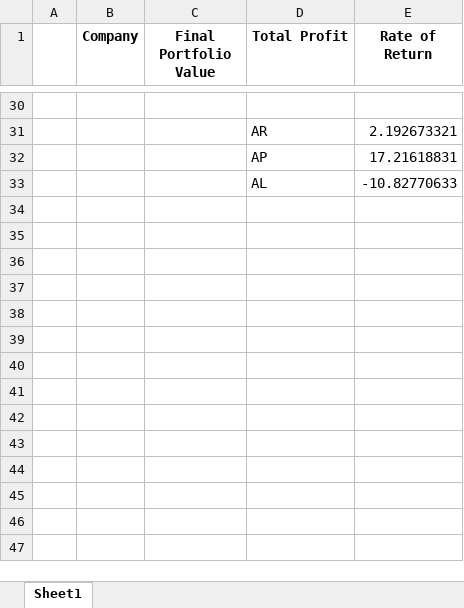
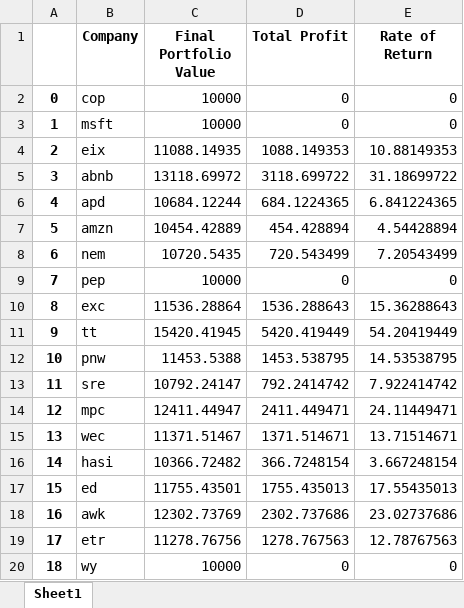
Before and after one commit to usagichan131/esg, an Excel workbook: decimalodd_res/bb.xlsx, sheet Sheet1, drawn as a sheet; only a part is shown, gaps mark what is left out; values as stored, in another font and other column widths than the file's, no borders; removed rows and columns are numbered as before the commit, all else as after; the diff covers the shown part only; the diff names each change by its address in the sheet, - before the commit and + after, or states it on an @@ line.

```diff
--- a/decimalodd_res/bb.xlsx (sheet Sheet1)
+++ b/decimalodd_res/bb.xlsx (sheet Sheet1)
-row 2: (empty)
+row 2: 0 | cop | 10000 | 0 | 0
-row 31:  |  |  | AR | 2.192673321
-row 32:  |  |  | AP | 17.21618831
-row 33:  |  |  | AL | -10.82770633
+row 3: 1 | msft | 10000 | 0 | 0
+row 4: 2 | eix | 11088.14935 | 1088.149353 | 10.88149353
+row 5: 3 | abnb | 13118.69972 | 3118.699722 | 31.18699722
+row 6: 4 | apd | 10684.12244 | 684.1224365 | 6.841224365
+row 7: 5 | amzn | 10454.42889 | 454.428894 | 4.54428894
+row 8: 6 | nem | 10720.5435 | 720.543499 | 7.20543499
+row 9: 7 | pep | 10000 | 0 | 0
+row 10: 8 | exc | 11536.28864 | 1536.288643 | 15.36288643
+row 11: 9 | tt | 15420.41945 | 5420.419449 | 54.20419449
+row 12: 10 | pnw | 11453.5388 | 1453.538795 | 14.53538795
+row 13: 11 | sre | 10792.24147 | 792.2414742 | 7.922414742
+row 14: 12 | mpc | 12411.44947 | 2411.449471 | 24.11449471
+row 15: 13 | wec | 11371.51467 | 1371.514671 | 13.71514671
+row 16: 14 | hasi | 10366.72482 | 366.7248154 | 3.667248154
+row 17: 15 | ed | 11755.43501 | 1755.435013 | 17.55435013
+row 18: 16 | awk | 12302.73769 | 2302.737686 | 23.02737686
+row 19: 17 | etr | 11278.76756 | 1278.767563 | 12.78767563
+row 20: 18 | wy | 10000 | 0 | 0
```
Also changed, not shown: 131 added rows and 28 removed rows elsewhere in this sheet, decimalodd_res/macd.xlsx, decimalodd_res/obv.xlsx, 9 other files.
